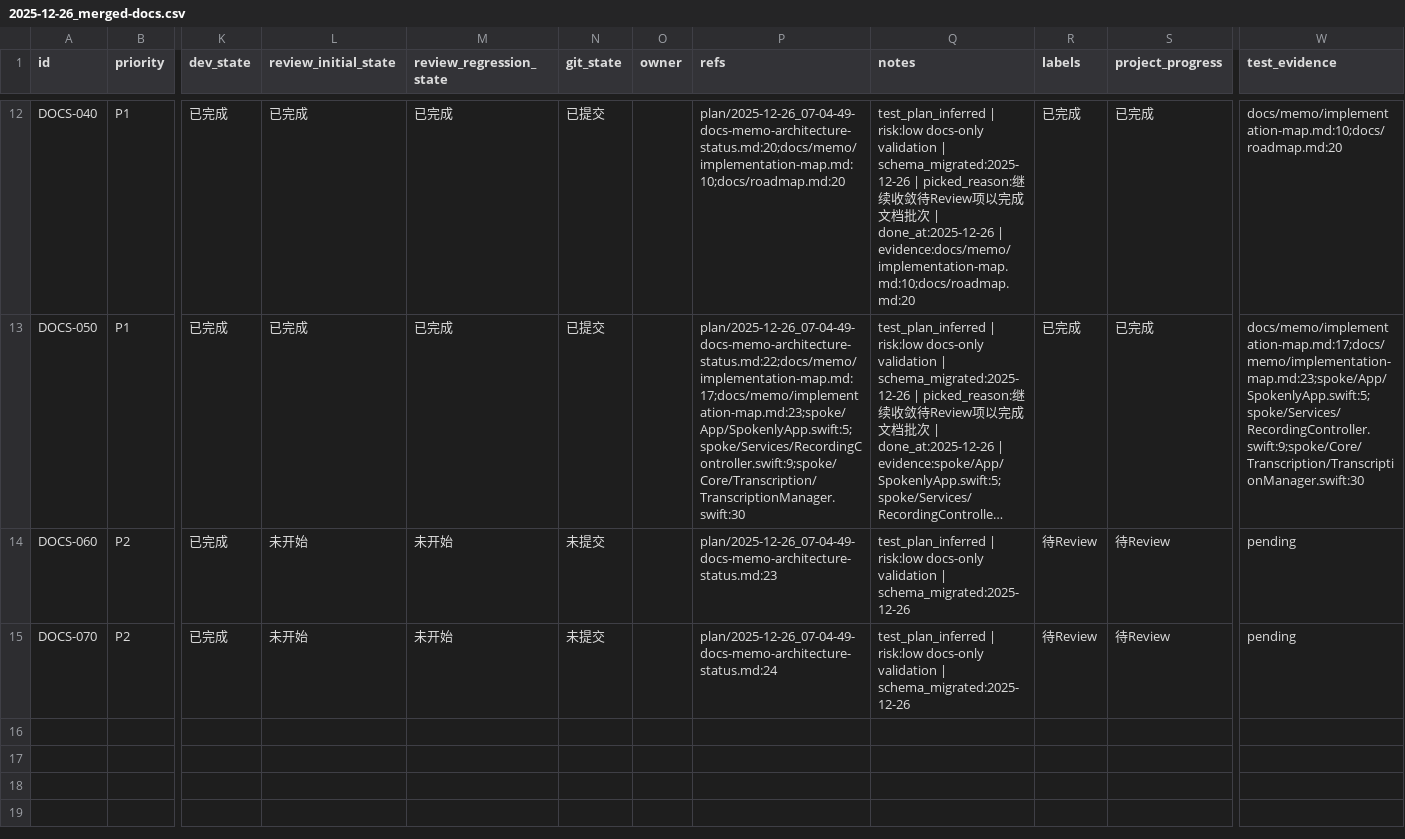
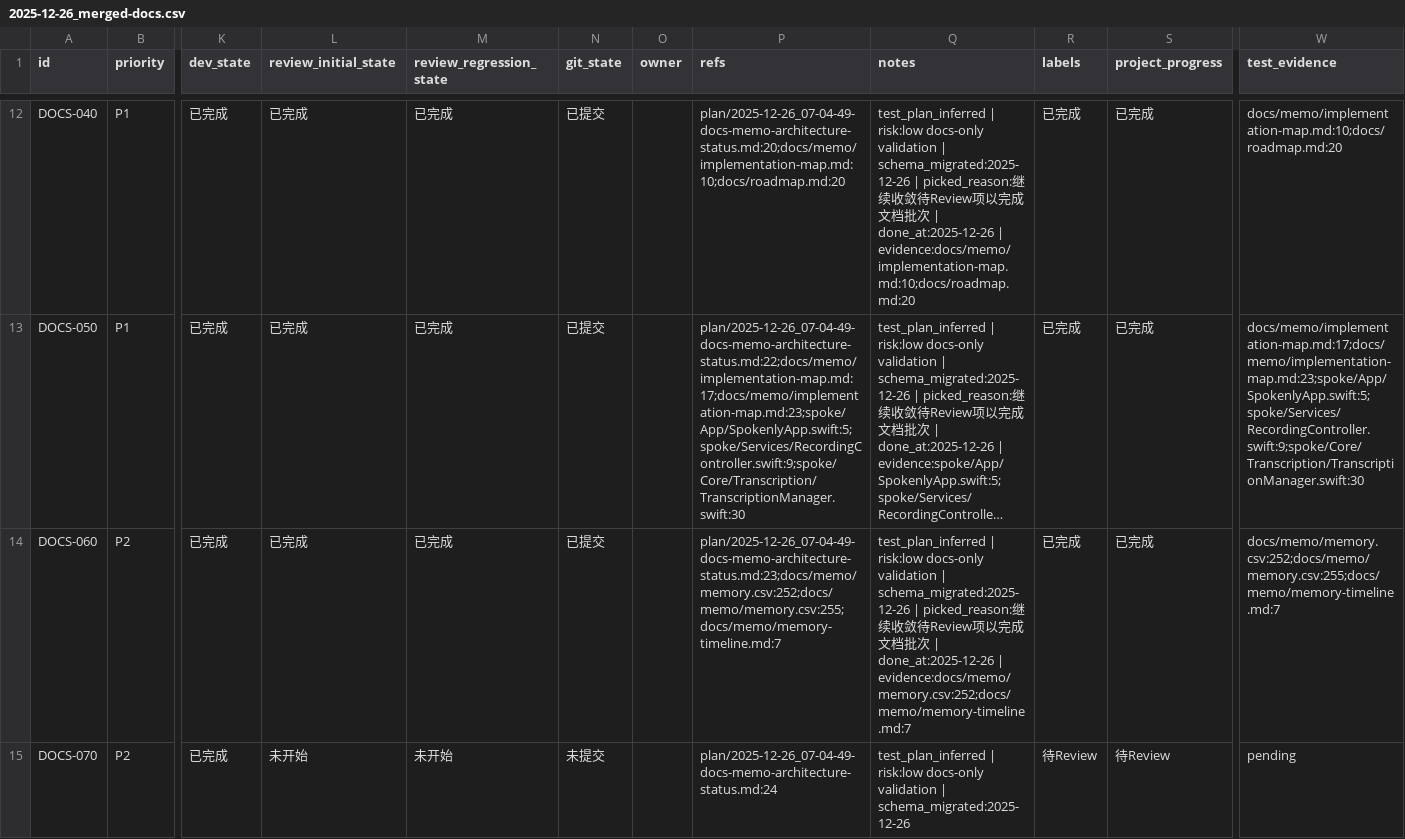
Before and after one commit to callmerio/spokeanywhere, a CSV file: issues/2025-12-26_merged-docs.csv, drawn as a sheet; only a part is shown, gaps mark what is left out; long unchanged cells end in …; the diff names each change by its address in the sheet, - before the commit and + after, or states it on an @@ line.

Commit message:
[DOCS-060] 文档更新记录落盘

```diff
--- a/issues/2025-12-26_merged-docs.csv
+++ b/issues/2025-12-26_merged-docs.csv
-L14 (review_initial_state): 未开始
+L14 (review_initial_state): 已完成
-M14 (review_regression_state): 未开始
+M14 (review_regression_state): 已完成
-N14 (git_state): 未提交
+N14 (git_state): 已提交
-P14 (refs): plan/2025-12-26_07-04-49-docs-memo-architecture-status.md:23
+P14 (refs): plan/2025-12-26_07-04-49-docs-memo-architecture-status.md:23;docs/memo/memory.csv:252;docs/memo/memory.csv:255;docs/memo/memory-timeline.md:7
-Q14 (notes): …| schema_migrated:2025-12-26
+Q14 (notes): …| schema_migrated:2025-12-26 | picked_reason:继续收敛待Review项以完成文档批次 | done_at:2025-12-26 | evidence:docs/memo/memory.csv:252;docs/memo/memory-timeline.md:7
-R14 (labels): 待Review
+R14 (labels): 已完成
-S14 (project_progress): 待Review
+S14 (project_progress): 已完成
-W14 (test_evidence): pending
+W14 (test_evidence): docs/memo/memory.csv:252;docs/memo/memory.csv:255;docs/memo/memory-timeline.md:7
```
